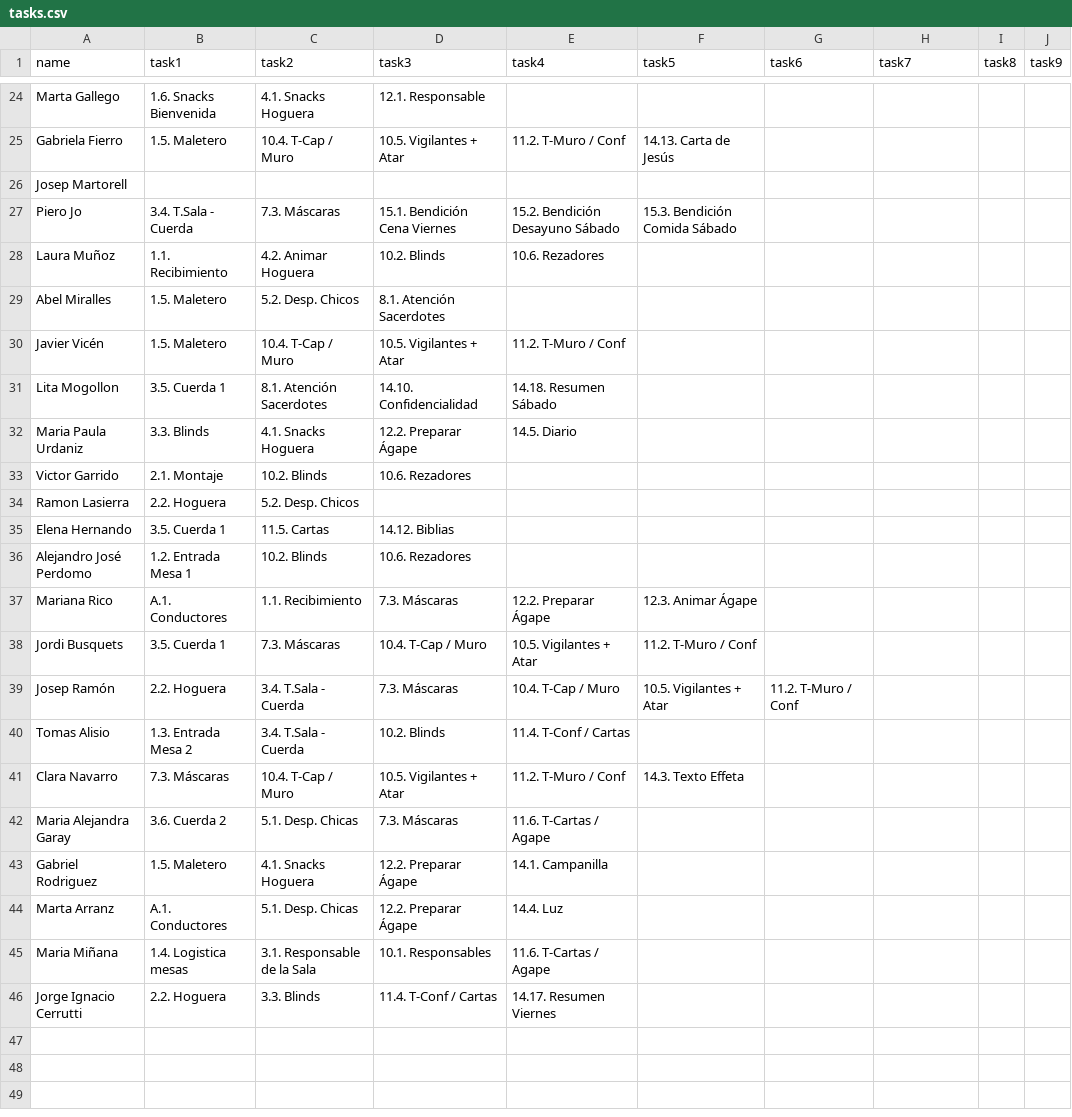
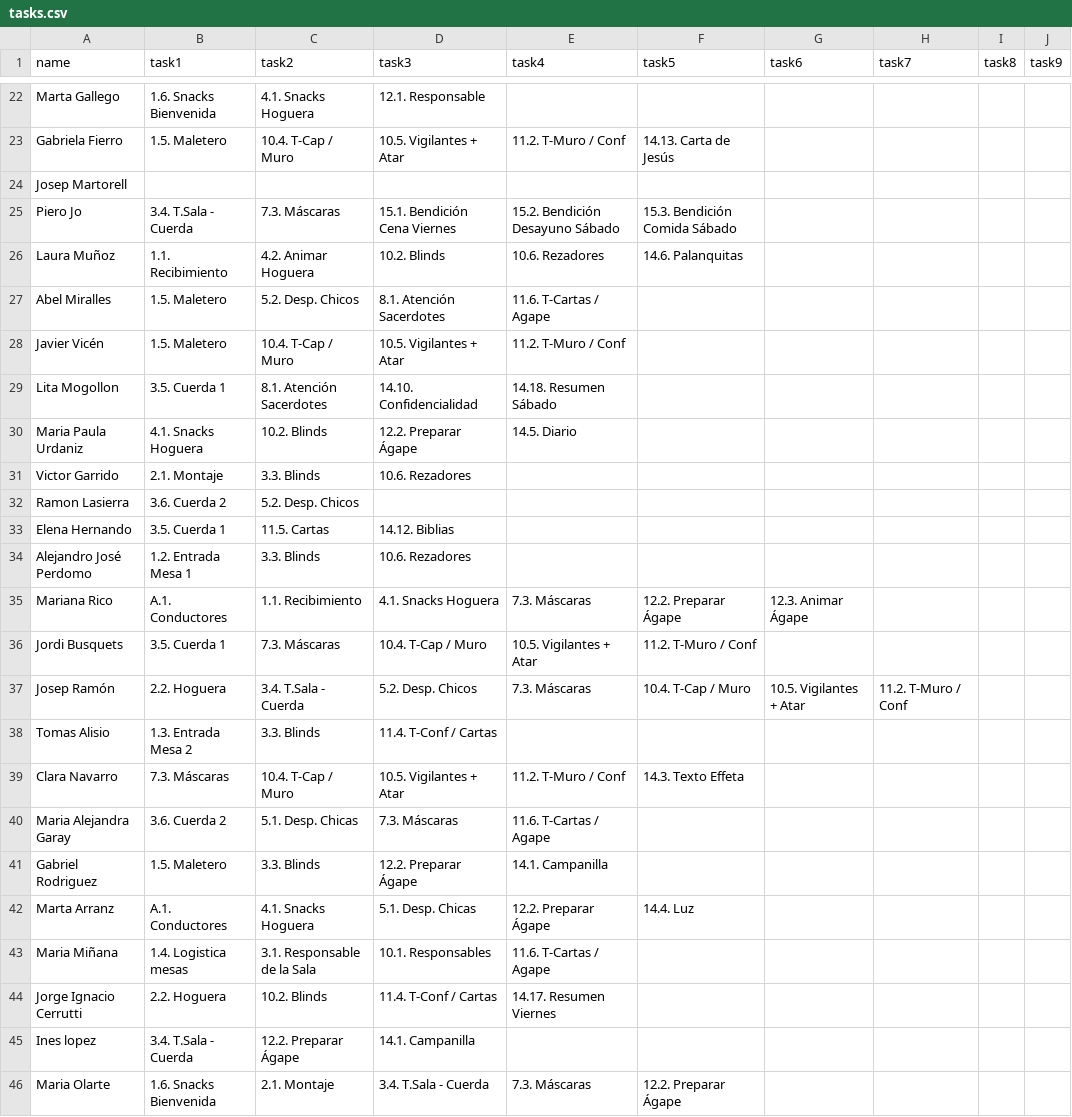
Before and after one commit to JeezLuis/JeezLuis.github.io, a CSV file: tasks.csv, drawn as a sheet; only a part is shown, gaps mark what is left out; the diff covers the shown part only.

Commit message:
Update tasks.csv

```diff
--- a/tasks.csv
+++ b/tasks.csv
@@ -27,20 +25,22 @@ Josep Martorell ,,,,,,,,,
 Piero Jo ,3.4. T.Sala - Cuerda,7.3. Máscaras,15.1. Bendición Cena Viernes,15.2. Bendición Desayuno Sábado,15.3. Bendición Comida Sábado,,,,
-Laura Muñoz ,1.1. Recibimiento,4.2. Animar Hoguera,10.2. Blinds,10.6. Rezadores,,,,,
-Abel Miralles ,1.5. Maletero,5.2. Desp. Chicos,8.1. Atención Sacerdotes,,,,,,
+Laura Muñoz ,1.1. Recibimiento,4.2. Animar Hoguera,10.2. Blinds,10.6. Rezadores,14.6. Palanquitas,,,,
+Abel Miralles ,1.5. Maletero,5.2. Desp. Chicos,8.1. Atención Sacerdotes,11.6. T-Cartas / Agape,,,,,
 Javier  Vicén ,1.5. Maletero,10.4. T-Cap / Muro,10.5. Vigilantes + Atar,11.2. T-Muro / Conf,,,,,
 Lita Mogollon,3.5. Cuerda 1,8.1. Atención Sacerdotes,14.10. Confidencialidad,14.18. Resumen Sábado,,,,,
-Maria Paula Urdaniz ,3.3. Blinds,4.1. Snacks Hoguera,12.2. Preparar Ágape,14.5. Diario,,,,,
-Victor Garrido ,2.1. Montaje,10.2. Blinds,10.6. Rezadores,,,,,,
-Ramon Lasierra,2.2. Hoguera,5.2. Desp. Chicos,,,,,,,
+Maria Paula Urdaniz ,4.1. Snacks Hoguera,10.2. Blinds,12.2. Preparar Ágape,14.5. Diario,,,,,
+Victor Garrido ,2.1. Montaje,3.3. Blinds,10.6. Rezadores,,,,,,
+Ramon Lasierra,3.6. Cuerda 2,5.2. Desp. Chicos,,,,,,,
 Elena Hernando,3.5. Cuerda 1,11.5. Cartas,14.12. Biblias,,,,,,
-Alejandro José  Perdomo ,1.2. Entrada Mesa 1,10.2. Blinds,10.6. Rezadores,,,,,,
-Mariana  Rico ,A.1. Conductores,1.1. Recibimiento,7.3. Máscaras,12.2. Preparar Ágape,12.3. Animar Ágape,,,,
+Alejandro José  Perdomo ,1.2. Entrada Mesa 1,3.3. Blinds,10.6. Rezadores,,,,,,
+Mariana  Rico ,A.1. Conductores,1.1. Recibimiento,4.1. Snacks Hoguera,7.3. Máscaras,12.2. Preparar Ágape,12.3. Animar Ágape,,,
 Jordi Busquets ,3.5. Cuerda 1,7.3. Máscaras,10.4. T-Cap / Muro,10.5. Vigilantes + Atar,11.2. T-Muro / Conf,,,,
-Josep Ramón ,2.2. Hoguera,3.4. T.Sala - Cuerda,7.3. Máscaras,10.4. T-Cap / Muro,10.5. Vigilantes + Atar,11.2. T-Muro / Conf,,,
-Tomas Alisio,1.3. Entrada Mesa 2,3.4. T.Sala - Cuerda,10.2. Blinds,11.4. T-Conf / Cartas,,,,,
+Josep Ramón ,2.2. Hoguera,3.4. T.Sala - Cuerda,5.2. Desp. Chicos,7.3. Máscaras,10.4. T-Cap / Muro,10.5. Vigilantes + Atar,11.2. T-Muro / Conf,,
+Tomas Alisio,1.3. Entrada Mesa 2,3.3. Blinds,11.4. T-Conf / Cartas,,,,,,
 Clara Navarro ,7.3. Máscaras,10.4. T-Cap / Muro,10.5. Vigilantes + Atar,11.2. T-Muro / Conf,14.3. Texto Effeta,,,,
 Maria Alejandra  Garay,3.6. Cuerda 2,5.1. Desp. Chicas,7.3. Máscaras,11.6. T-Cartas / Agape,,,,,
-Gabriel Rodriguez ,1.5. Maletero,4.1. Snacks Hoguera,12.2. Preparar Ágape,14.1. Campanilla,,,,,
-Marta Arranz ,A.1. Conductores,5.1. Desp. Chicas,12.2. Preparar Ágape,14.4. Luz,,,,,
+Gabriel Rodriguez ,1.5. Maletero,3.3. Blinds,12.2. Preparar Ágape,14.1. Campanilla,,,,,
+Marta Arranz ,A.1. Conductores,4.1. Snacks Hoguera,5.1. Desp. Chicas,12.2. Preparar Ágape,14.4. Luz,,,,
 Maria Miñana ,1.4. Logistica mesas,3.1. Responsable de la Sala,10.1. Responsables,11.6. T-Cartas / Agape,,,,,
-Jorge Ignacio  Cerrutti ,2.2. Hoguera,3.3. Blinds,11.4. T-Conf / Cartas,14.17. Resumen Viernes,,,,,
+Jorge Ignacio  Cerrutti ,2.2. Hoguera,10.2. Blinds,11.4. T-Conf / Cartas,14.17. Resumen Viernes,,,,,
+Ines lopez ,3.4. T.Sala - Cuerda,12.2. Preparar Ágape,14.1. Campanilla,,,,,,
+Maria Olarte ,1.6. Snacks Bienvenida,2.1. Montaje,3.4. T.Sala - Cuerda,7.3. Máscaras,12.2. Preparar Ágape,,,,
```
Also changed, not shown: 2 removed rows and 16 edited cells elsewhere in this file.
